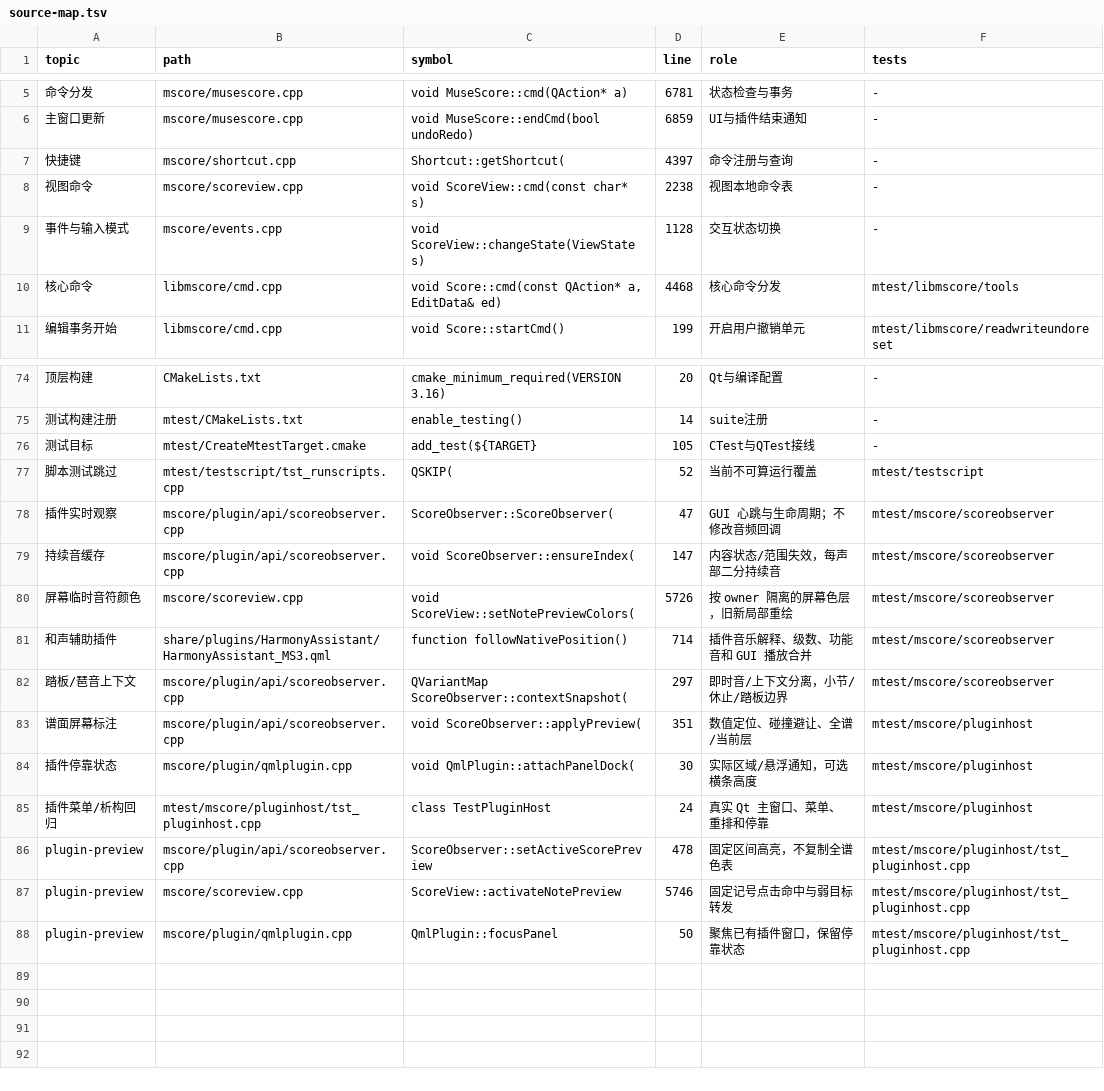
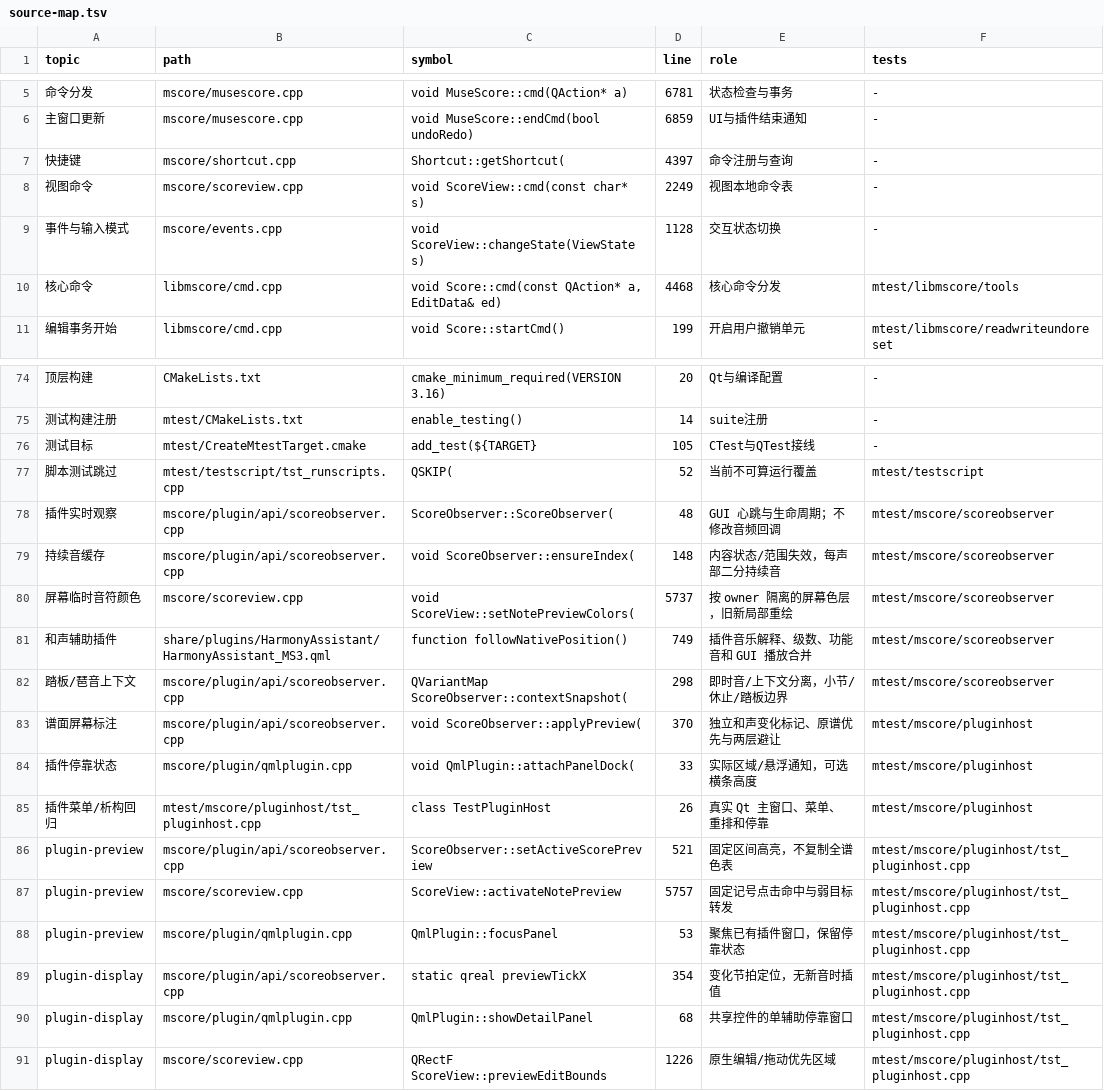
Before and after one commit to Freddd13/MuseScore, a TSV file: personal/docs/source-map.tsv, drawn as a sheet; only a part is shown, gaps mark what is left out; the diff names each change by its address in the sheet, - before the commit and + after, or states it on an @@ line.

Commit message:
feat(plugins): anchor harmonic changes and share detail docks

```diff
--- a/personal/docs/source-map.tsv
+++ b/personal/docs/source-map.tsv
-D8 (line): 2238
+D8 (line): 2249
-D78 (line): 47
+D78 (line): 48
-D79 (line): 147
+D79 (line): 148
-D80 (line): 5726
+D80 (line): 5737
-D81 (line): 714
+D81 (line): 749
-D82 (line): 297
+D82 (line): 298
-D83 (line): 351
+D83 (line): 370
-E83 (role): 数值定位、碰撞避让、全谱/当前层
+E83 (role): 独立和声变化标记、原谱优先与两层避让
-D84 (line): 30
+D84 (line): 33
-D85 (line): 24
+D85 (line): 26
-D86 (line): 478
+D86 (line): 521
-D87 (line): 5746
+D87 (line): 5757
-D88 (line): 50
+D88 (line): 53
+row 89: plugin-display | mscore/plugin/api/scoreobserver.cpp | static qreal previewTickX | 354 | 变化节拍定位，无新音时插值 | mtest/mscore/pluginhost/tst_pluginhost.cpp
+row 90: plugin-display | mscore/plugin/qmlplugin.cpp | QmlPlugin::showDetailPanel | 68 | 共享控件的单辅助停靠窗口 | mtest/mscore/pluginhost/tst_pluginhost.cpp
+row 91: plugin-display | mscore/scoreview.cpp | QRectF ScoreView::previewEditBounds | 1226 | 原生编辑/拖动优先区域 | mtest/mscore/pluginhost/tst_pluginhost.cpp
```
Also changed, not shown: 24 other files.
